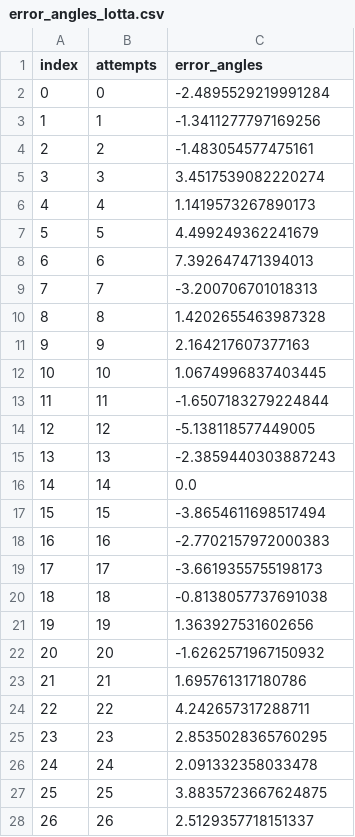
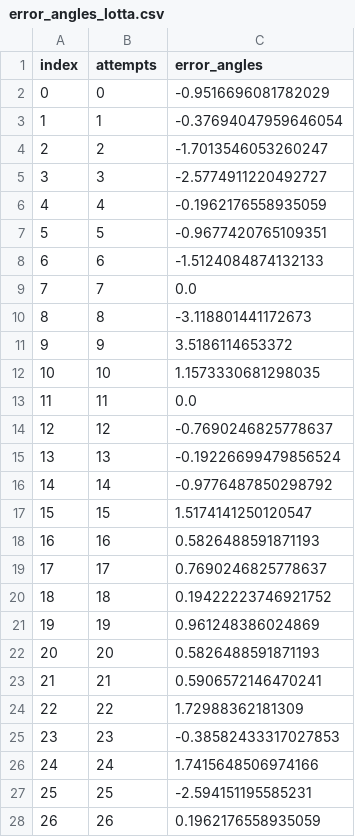
Before and after one commit to lolotta/Neural_Modeling, a CSV file: HW5/error_angles_lotta.csv, drawn as a sheet; only a part is shown; the diff covers the shown part only.

```diff
--- a/HW5/error_angles_lotta.csv
+++ b/HW5/error_angles_lotta.csv
@@ -1,28 +1,28 @@
 index,attempts,error_angles
-0,0,-2.4895529219991284
-1,1,-1.3411277797169256
-2,2,-1.483054577475161
-3,3,3.4517539082220274
-4,4,1.1419573267890173
-5,5,4.499249362241679
-6,6,7.392647471394013
-7,7,-3.200706701018313
-8,8,1.4202655463987328
-9,9,2.164217607377163
-10,10,1.0674996837403445
-11,11,-1.6507183279224844
-12,12,-5.138118577449005
-13,13,-2.3859440303887243
-14,14,0.0
-15,15,-3.8654611698517494
-16,16,-2.7702157972000383
-17,17,-3.6619355755198173
-18,18,-0.8138057737691038
-19,19,1.363927531602656
-20,20,-1.6262571967150932
-21,21,1.695761317180786
-22,22,4.242657317288711
-23,23,2.8535028365760295
-24,24,2.091332358033478
-25,25,3.8835723667624875
-26,26,2.5129357718151337
+0,0,-0.9516696081782029
+1,1,-0.37694047959646054
+2,2,-1.7013546053260247
+3,3,-2.5774911220492727
+4,4,-0.1962176558935059
+5,5,-0.9677420765109351
+6,6,-1.5124084874132133
+7,7,0.0
+8,8,-3.118801441172673
+9,9,3.5186114653372
+10,10,1.1573330681298035
+11,11,0.0
+12,12,-0.7690246825778637
+13,13,-0.19226699479856524
+14,14,-0.9776487850298792
+15,15,1.5174141250120547
+16,16,0.5826488591871193
+17,17,0.7690246825778637
+18,18,0.19422223746921752
+19,19,0.961248386024869
+20,20,0.5826488591871193
+21,21,0.5906572146470241
+22,22,1.72988362181309
+23,23,-0.38582433317027853
+24,24,1.7415648506974166
+25,25,-2.594151195585231
+26,26,0.1962176558935059
```
Also changed, not shown: 173 edited cells elsewhere in this file, HW5/error_distances_lotta.csv, 6 other files.
